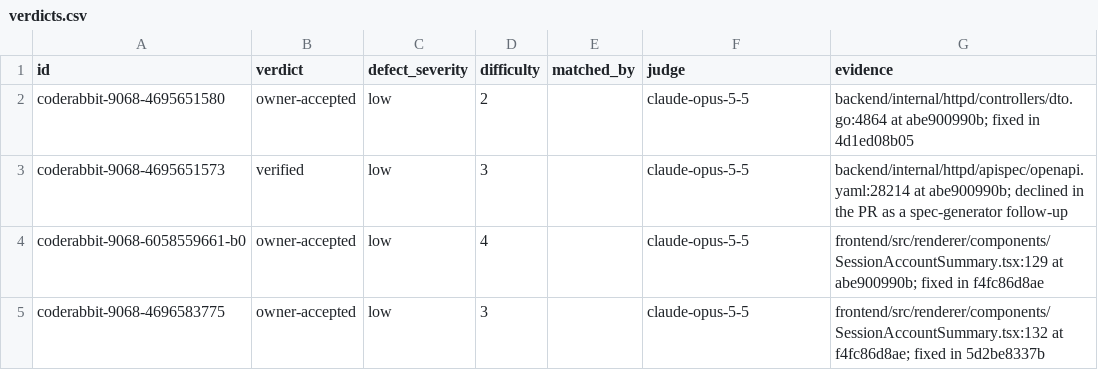
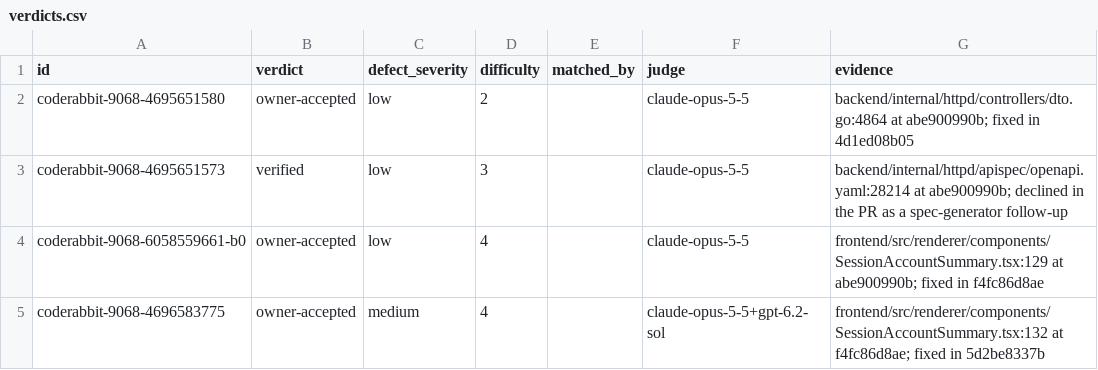
Before and after one commit to niway-dev/wachiman-benchmarks, a CSV file: 2026-11-25-ao-9068-coderabbit-gaps/verdicts.csv, drawn as a sheet.

```diff
--- a/2026-11-25-ao-9068-coderabbit-gaps/verdicts.csv
+++ b/2026-11-25-ao-9068-coderabbit-gaps/verdicts.csv
@@ -4,2 +4,2 @@ coderabbit-9068-4695651573,verified,low,3,,claude-opus-5-5,backend/internal/http
 coderabbit-9068-6058559661-b0,owner-accepted,low,4,,claude-opus-5-5,frontend/src/renderer/components/SessionAccountSummary.tsx:129 at abe900990b; fixed in f4fc86d8ae
-coderabbit-9068-4696583775,owner-accepted,low,3,,claude-opus-5-5,frontend/src/renderer/components/SessionAccountSummary.tsx:132 at f4fc86d8ae; fixed in 5d2be8337b
+coderabbit-9068-4696583775,owner-accepted,medium,4,,claude-opus-5-5+gpt-6.2-sol,frontend/src/renderer/components/SessionAccountSummary.tsx:132 at f4fc86d8ae; fixed in 5d2be8337b
```
Also changed, not shown: 2 other files.
